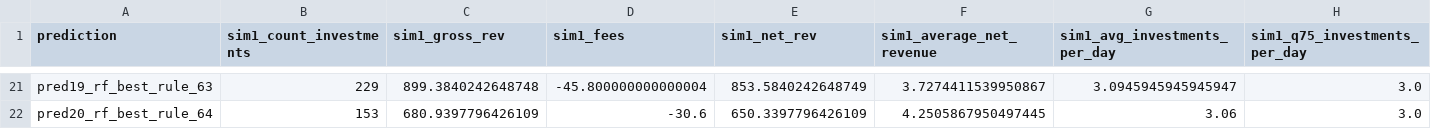
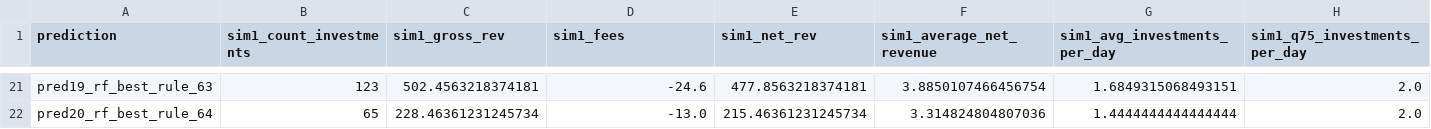
Before and after one commit to witold-andelie/stock_analysis_wentao, a CSV file: homework4/data/outputs/q1_q2_sim1_results.csv, drawn as a sheet; only a part is shown, gaps mark what is left out; the diff covers the shown part only; the diff names each change by its address in the sheet, - before the commit and + after, or states it on an @@ line.

```diff
--- a/homework4/data/outputs/q1_q2_sim1_results.csv
+++ b/homework4/data/outputs/q1_q2_sim1_results.csv
-B21 (sim1_count_investments): 229
+B21 (sim1_count_investments): 123
-C21 (sim1_gross_rev): 899.3840242648748
+C21 (sim1_gross_rev): 502.4563218374181
-D21 (sim1_fees): -45.800000000000004
+D21 (sim1_fees): -24.6
-E21 (sim1_net_rev): 853.5840242648749
+E21 (sim1_net_rev): 477.8563218374181
-F21 (sim1_average_net_revenue): 3.7274411539950867
+F21 (sim1_average_net_revenue): 3.8850107466456754
-G21 (sim1_avg_investments_per_day): 3.0945945945945947
+G21 (sim1_avg_investments_per_day): 1.6849315068493151
-H21:H22 (sim1_q75_investments_per_day): 3.0
+H21:H22 (sim1_q75_investments_per_day): 2.0
-B22 (sim1_count_investments): 153
+B22 (sim1_count_investments): 65
-C22 (sim1_gross_rev): 680.9397796426109
+C22 (sim1_gross_rev): 228.46361231245734
-D22 (sim1_fees): -30.6
+D22 (sim1_fees): -13.0
-E22 (sim1_net_rev): 650.3397796426109
+E22 (sim1_net_rev): 215.46361231245734
-F22 (sim1_average_net_revenue): 4.2505867950497445
+F22 (sim1_average_net_revenue): 3.314824804807036
-G22 (sim1_avg_investments_per_day): 3.06
+G22 (sim1_avg_investments_per_day): 1.4444444444444444
```
Also changed, not shown: 124 edited cells elsewhere in this file, homework4/data/outputs/q2_rf_threshold_sim.csv, homework4/data/outputs/q2_rf_tpr_fpr.csv, 6 other files.
